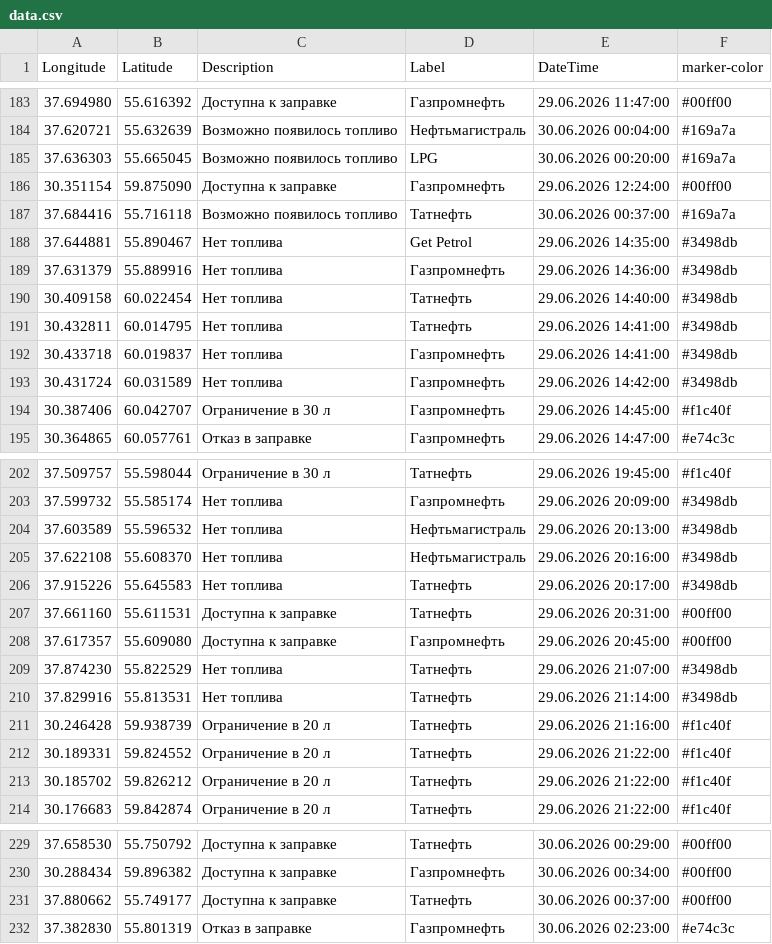
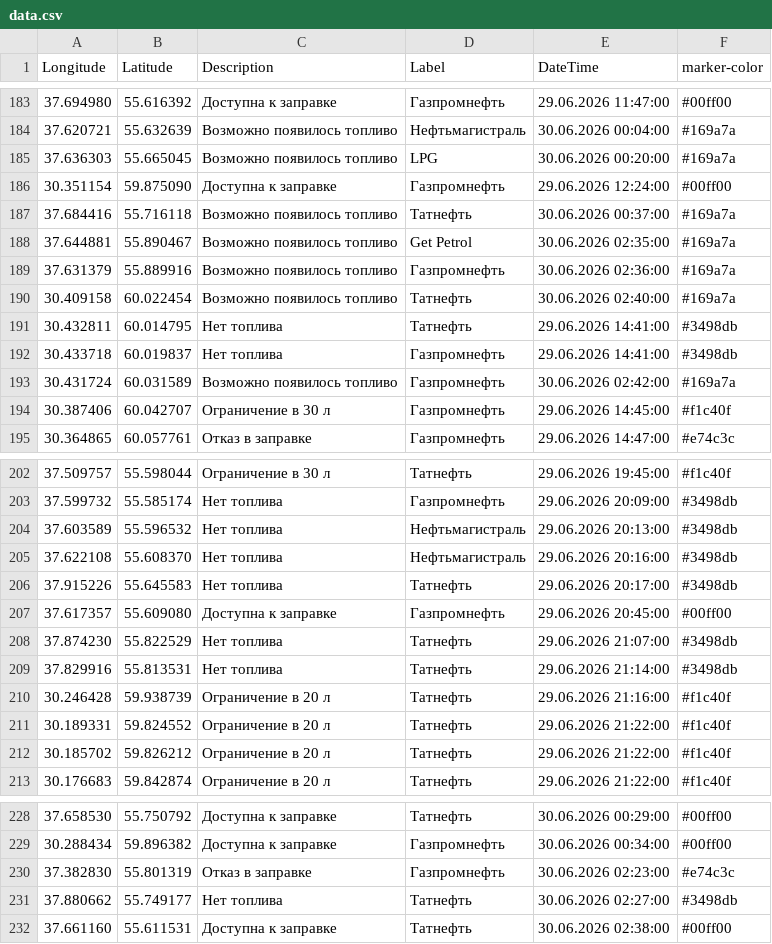
Before and after one commit to ProilKarpenko/Proil_AZS, a CSV file: data.csv, drawn as a sheet; only a part is shown, gaps mark what is left out.

Commit message:
Автоматическое обновление

```diff
--- a/data.csv
+++ b/data.csv
@@ -187,8 +187,8 @@ Longitude;Latitude;Description;Label;DateTime;marker-color
 37.684416;55.716118;Возможно появилось топливо;Татнефть ;30.06.2026 00:37:00;#169a7a
-37.644881;55.890467;Нет топлива;Get Petrol;29.06.2026 14:35:00;#3498db
-37.631379;55.889916;Нет топлива;Газпромнефть ;29.06.2026 14:36:00;#3498db
-30.409158;60.022454;Нет топлива;Татнефть;29.06.2026 14:40:00;#3498db
+37.644881;55.890467;Возможно появилось топливо;Get Petrol;30.06.2026 02:35:00;#169a7a
+37.631379;55.889916;Возможно появилось топливо;Газпромнефть ;30.06.2026 02:36:00;#169a7a
+30.409158;60.022454;Возможно появилось топливо;Татнефть;30.06.2026 02:40:00;#169a7a
 30.432811;60.014795;Нет топлива;Татнефть;29.06.2026 14:41:00;#3498db
 30.433718;60.019837;Нет топлива;Газпромнефть ;29.06.2026 14:41:00;#3498db
-30.431724;60.031589;Нет топлива;Газпромнефть ;29.06.2026 14:42:00;#3498db
+30.431724;60.031589;Возможно появилось топливо;Газпромнефть ;30.06.2026 02:42:00;#169a7a
 30.387406;60.042707;Ограничение в 30 л ;Газпромнефть ;29.06.2026 14:45:00;#f1c40f
@@ -206,3 +206,2 @@ Longitude;Latitude;Description;Label;DateTime;marker-color
 37.915226;55.645583;Нет топлива;Татнефть;29.06.2026 20:17:00;#3498db
-37.661160;55.611531;Доступна к заправке;Татнефть ;29.06.2026 20:31:00;#00ff00
 37.617357;55.609080;Доступна к заправке;Газпромнефть ;29.06.2026 20:45:00;#00ff00
@@ -230,3 +229,4 @@ Longitude;Latitude;Description;Label;DateTime;marker-color
 30.288434;59.896382;Доступна к заправке;Газпромнефть ;30.06.2026 00:34:00;#00ff00
-37.880662;55.749177;Доступна к заправке;Татнефть ;30.06.2026 00:37:00;#00ff00
 37.382830;55.801319;Отказ в заправке;Газпромнефть ;30.06.2026 02:23:00;#e74c3c
+37.880662;55.749177;Нет топлива;Татнефть;30.06.2026 02:27:00;#3498db
+37.661160;55.611531;Доступна к заправке;Татнефть ;30.06.2026 02:38:00;#00ff00
```
